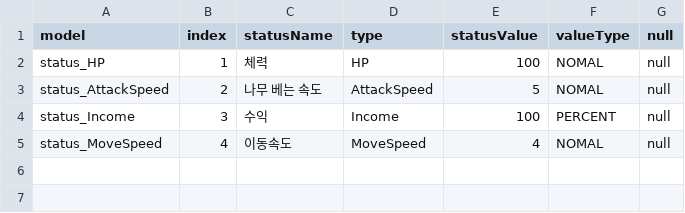
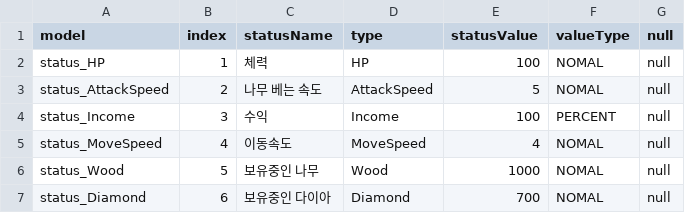
Before and after one commit to JY-LemongO/Busy-as-a-beaver, a CSV file: Assets/1_Scripts/Data/DB_Status.csv, drawn as a sheet; the diff names each change by its address in the sheet, - before the commit and + after, or states it on an @@ line.

```diff
--- a/Assets/1_Scripts/Data/DB_Status.csv
+++ b/Assets/1_Scripts/Data/DB_Status.csv
+row 6: status_Wood | 5 | 보유중인 나무 | Wood | 1000 | NOMAL | null
+row 7: status_Diamond | 6 | 보유중인 다이아 | Diamond | 700 | NOMAL | null
```
Also changed, not shown: 8 other files.
